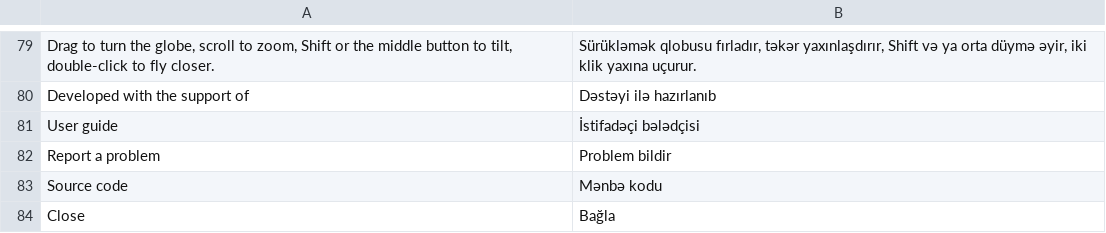
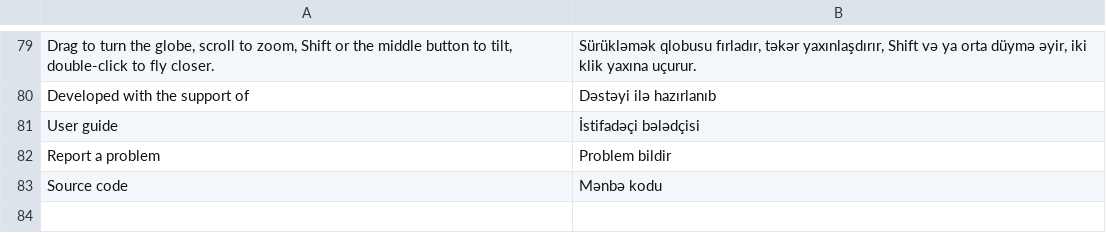
Before and after one commit to Valery35/planetx-lite, a TSV file: crates/ui/i18n/az.tsv, drawn as a sheet; only a part is shown, gaps mark what is left out; the diff names each change by its address in the sheet, - before the commit and + after, or states it on an @@ line.

```diff
--- a/crates/ui/i18n/az.tsv
+++ b/crates/ui/i18n/az.tsv
-row 84: Close | Bağla
```
Also changed, not shown: crates/ui/i18n/de.tsv, crates/ui/i18n/ja.tsv, 13 other files.
